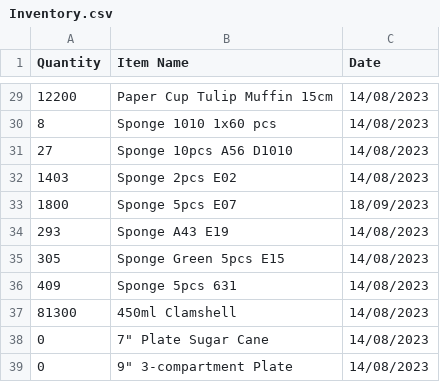
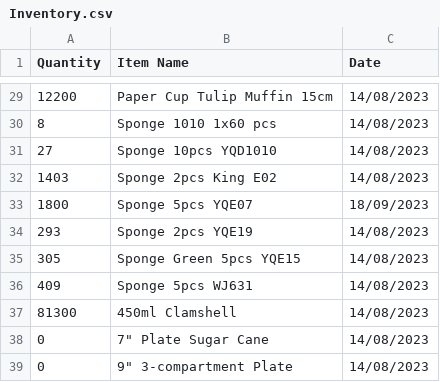
Before and after one commit to yuki-uthman/ike, a CSV file: assets/Inventory.csv, drawn as a sheet; only a part is shown, gaps mark what is left out.

```diff
--- a/assets/Inventory.csv
+++ b/assets/Inventory.csv
@@ -30,8 +30,8 @@ Quantity,Item Name,Date
 8,Sponge 1010 1x60 pcs,14/08/2023
-27,Sponge 10pcs A56 D1010,14/08/2023
-1403,Sponge 2pcs E02,14/08/2023
-1800,Sponge 5pcs  E07,18/09/2023
-293,Sponge A43 E19,14/08/2023
-305,Sponge Green 5pcs E15,14/08/2023
-409,Sponge 5pcs 631,14/08/2023
+27,Sponge 10pcs YQD1010,14/08/2023
+1403,Sponge 2pcs King E02,14/08/2023
+1800,Sponge 5pcs YQE07,18/09/2023
+293,Sponge 2pcs YQE19,14/08/2023
+305,Sponge Green 5pcs YQE15,14/08/2023
+409,Sponge 5pcs WJ631,14/08/2023
 81300,450ml Clamshell,14/08/2023
```
Also changed, not shown: assets/Item.csv.
